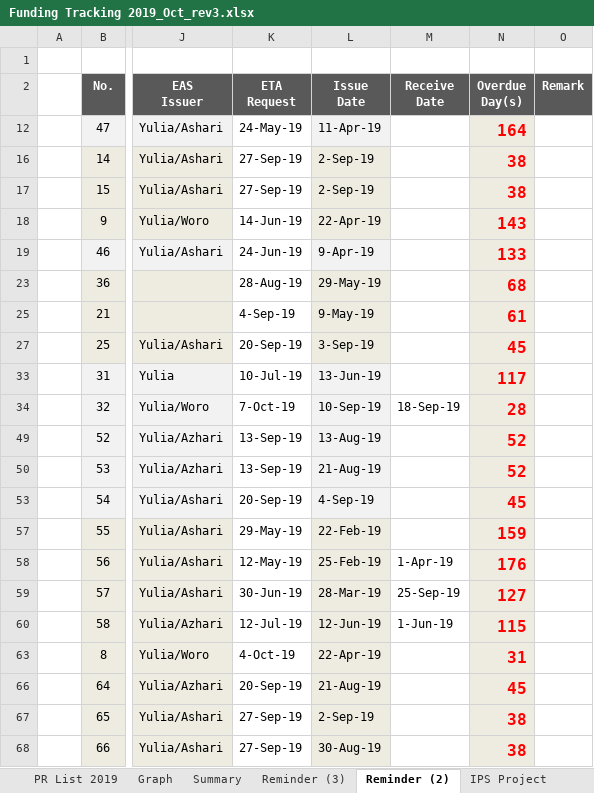
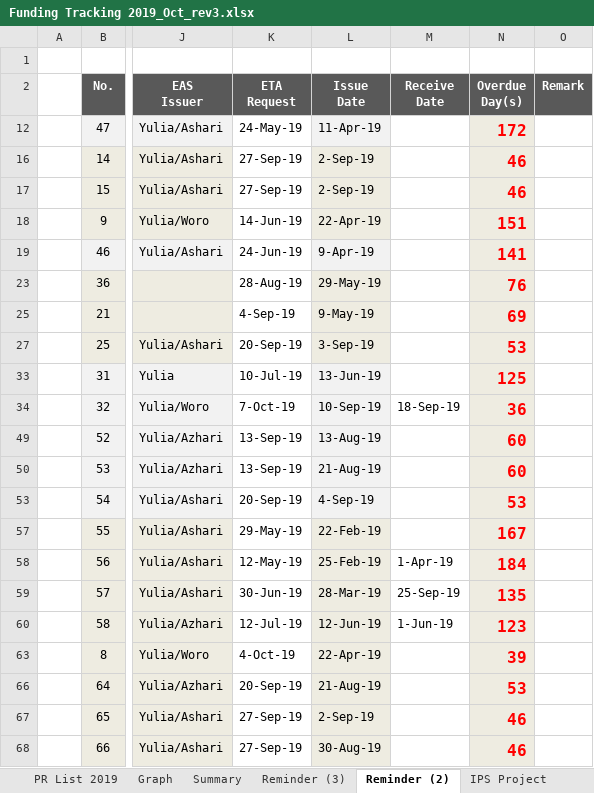
Before and after one commit to prakosd/funding-tracking-system, an Excel workbook: excel_files/Funding Tracking 2019_Oct_rev3.xlsx, sheet Reminder (2), drawn as a sheet; only a part is shown, gaps mark what is left out; values as stored, in another font and other column widths than the file's, no borders; the diff names each change by its address in the sheet, - before the commit and + after, or states it on an @@ line.

```diff
--- a/excel_files/Funding Tracking 2019_Oct_rev3.xlsx (sheet Reminder (2))
+++ b/excel_files/Funding Tracking 2019_Oct_rev3.xlsx (sheet Reminder (2))
-N12 (Overdue Day(s)): 164
+N12 (Overdue Day(s)): 172
-N16:N17 (Overdue Day(s)): 38
+N16:N17 (Overdue Day(s)): 46
-N18 (Overdue Day(s)): 143
+N18 (Overdue Day(s)): 151
-N19 (Overdue Day(s)): 133
+N19 (Overdue Day(s)): 141
-N23 (Overdue Day(s)): 68
+N23 (Overdue Day(s)): 76
-N25 (Overdue Day(s)): 61
+N25 (Overdue Day(s)): 69
-N27 (Overdue Day(s)): 45
+N27 (Overdue Day(s)): 53
-N33 (Overdue Day(s)): 117
+N33 (Overdue Day(s)): 125
-N34 (Overdue Day(s)): 28
+N34 (Overdue Day(s)): 36
-N49:N50 (Overdue Day(s)): 52
+N49:N50 (Overdue Day(s)): 60
-N53 (Overdue Day(s)): 45
+N53 (Overdue Day(s)): 53
-N57 (Overdue Day(s)): 159
+N57 (Overdue Day(s)): 167
-N58 (Overdue Day(s)): 176
+N58 (Overdue Day(s)): 184
-N59 (Overdue Day(s)): 127
+N59 (Overdue Day(s)): 135
-N60 (Overdue Day(s)): 115
+N60 (Overdue Day(s)): 123
-N63 (Overdue Day(s)): 31
+N63 (Overdue Day(s)): 39
-N66 (Overdue Day(s)): 45
+N66 (Overdue Day(s)): 53
-N67:N68 (Overdue Day(s)): 38
+N67:N68 (Overdue Day(s)): 46
```
Also changed, not shown: sheet PR List 2019, sheet Funding 2019, sheet Graph, sheet Summary, formulas that keep their value, hidden cells, charts or pictures, excel_files/pr to po.xlsx.
